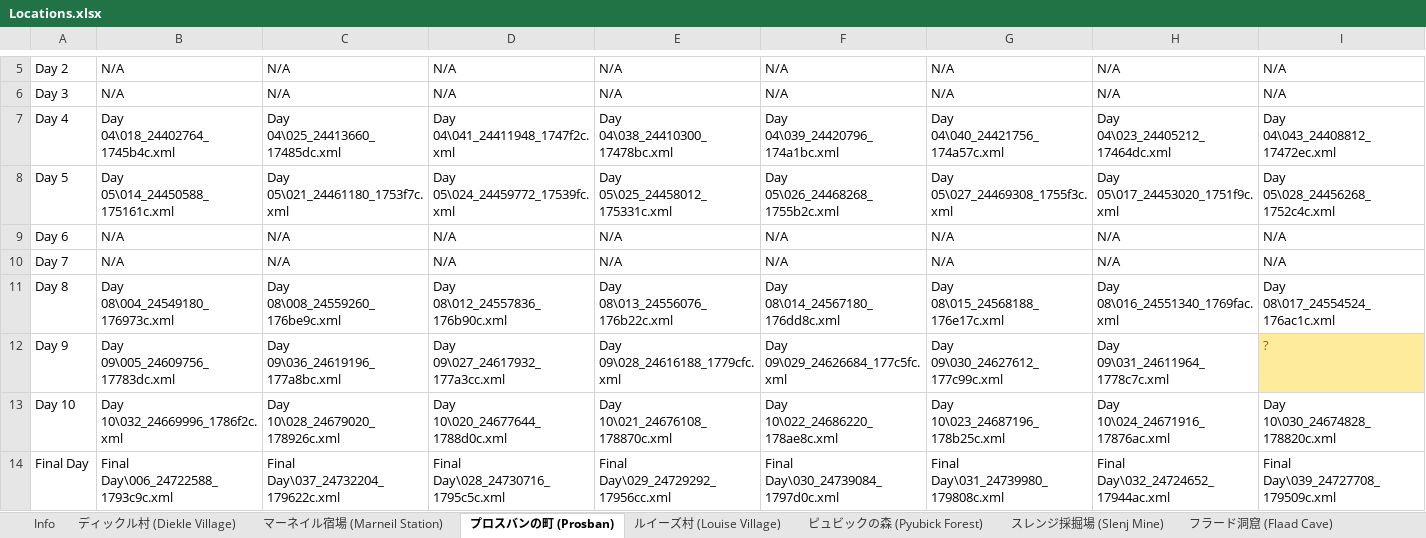
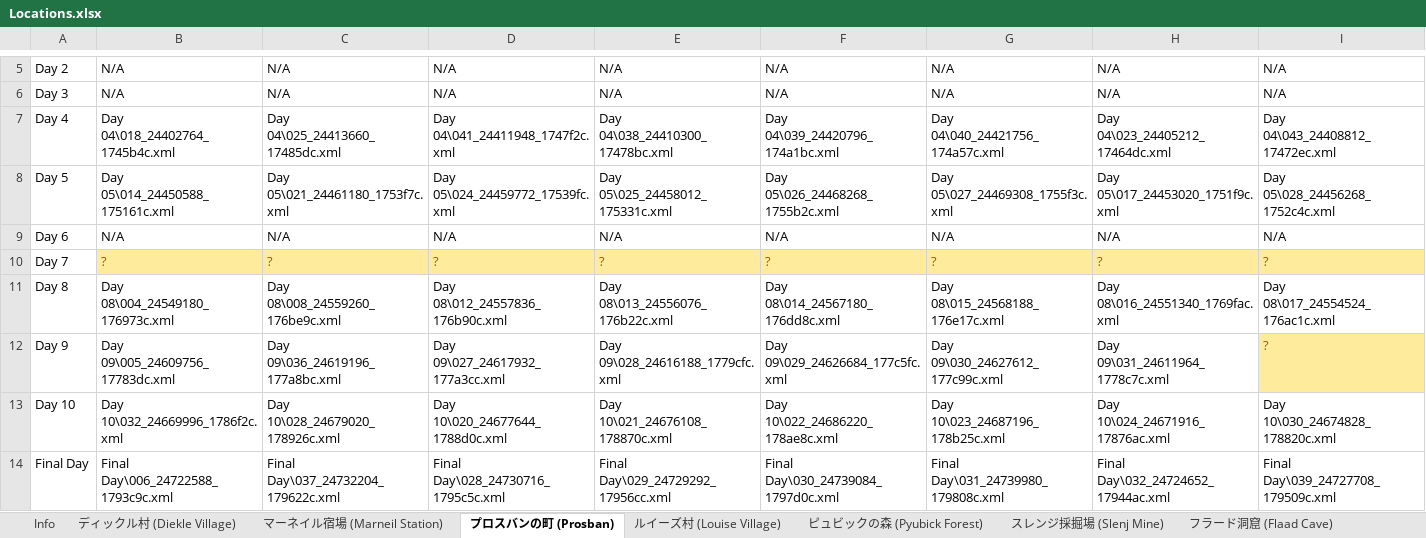
Before and after one commit to salixa/SNSC3-Translation, an Excel workbook: Locations.xlsx, sheet プロスバンの町 (Prosban), drawn as a sheet; only a part is shown, gaps mark what is left out; values as stored, in another font and other column widths than the file's, no borders; the diff covers the shown part only; the diff names each change by its address in the sheet, - before the commit and + after, or states it on an @@ line.

```diff
--- a/Locations.xlsx (sheet プロスバンの町 (Prosban))
+++ b/Locations.xlsx (sheet プロスバンの町 (Prosban))
-B10: N/A
+B10: ?
@@ B10:I10 fill: none → #FFEB9C, text colour: black → #9C5700 @@
-C10: N/A
+C10: ?
-D10: N/A
+D10: ?
-E10: N/A
+E10: ?
-F10: N/A
+F10: ?
-G10: N/A
+G10: ?
-H10: N/A
+H10: ?
-I10: N/A
+I10: ?
```
Also changed, not shown: 5 edited cells and cell formats elsewhere in this sheet, sheet ルイーズ村 (Louise Village), sheet ピュビックの森 (Pyubick Forest), sheet マーネイル宿場 (Marneil Station), 4 other files.
